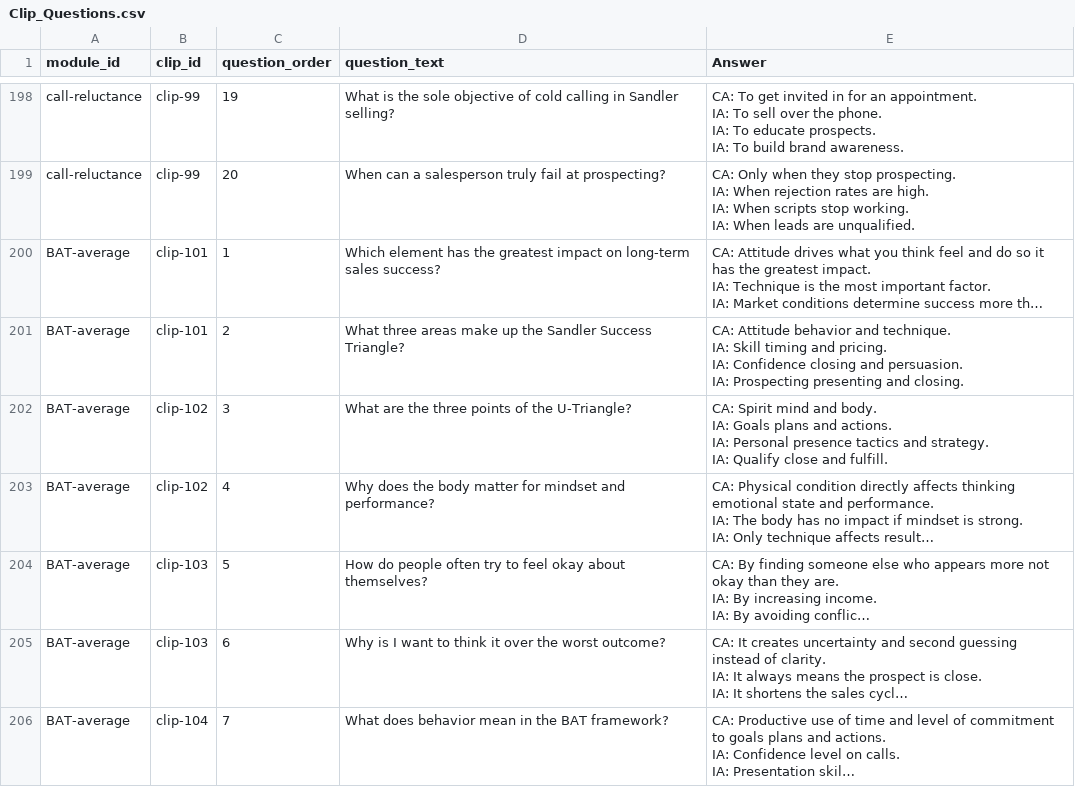
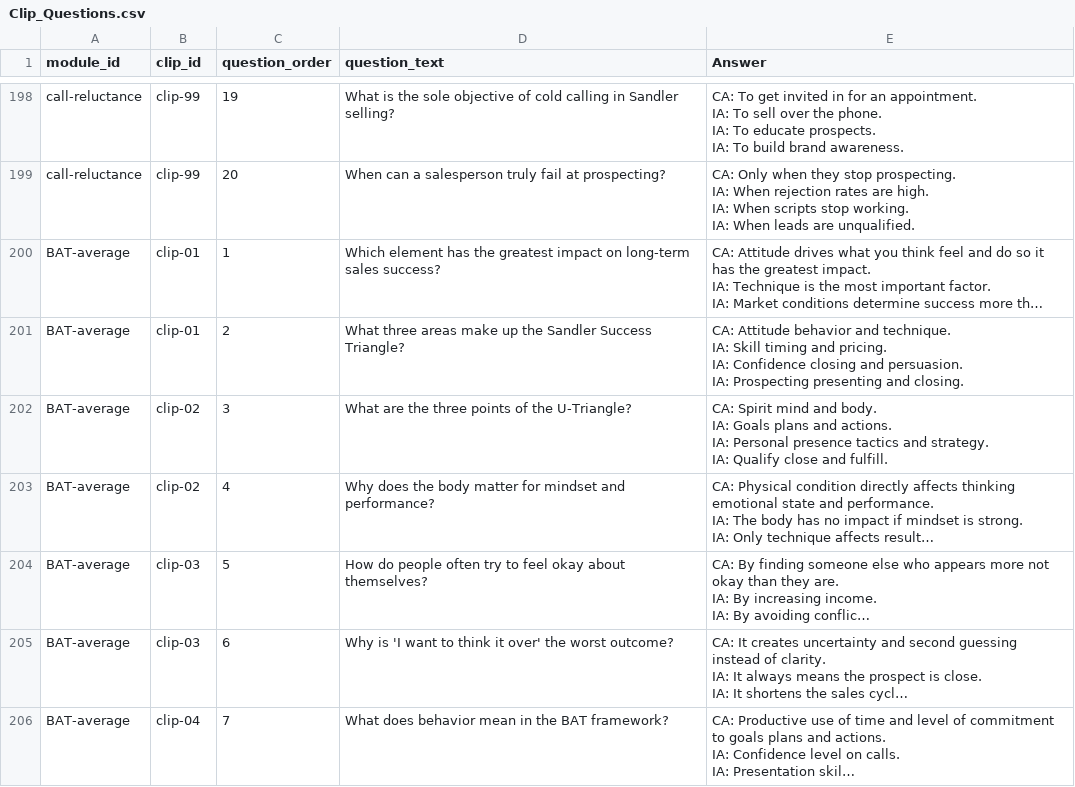
Before and after one commit to hbarker1001-coder/sandler_site_scaffold, a CSV file: data/Clip_Questions.csv, drawn as a sheet; only a part is shown, gaps mark what is left out; long unchanged cells end in …; the diff covers the shown part only; the diff names each change by its address in the sheet, - before the commit and + after, or states it on an @@ line.

Commit message:
Update Clip_Questions.csv

```diff
--- a/data/Clip_Questions.csv
+++ b/data/Clip_Questions.csv
-B200:B201 (clip_id): clip-101
+B200:B201 (clip_id): clip-01
-B202:B203 (clip_id): clip-102
+B202:B203 (clip_id): clip-02
-B204:B205 (clip_id): clip-103
+B204:B205 (clip_id): clip-03
-D205 (question_text): Why is I want to think it over the worst…
+D205 (question_text): Why is 'I want to think it over' the worst…
-B206 (clip_id): clip-104
+B206 (clip_id): clip-04
```
Also changed, not shown: 119 edited cells elsewhere in this file.
